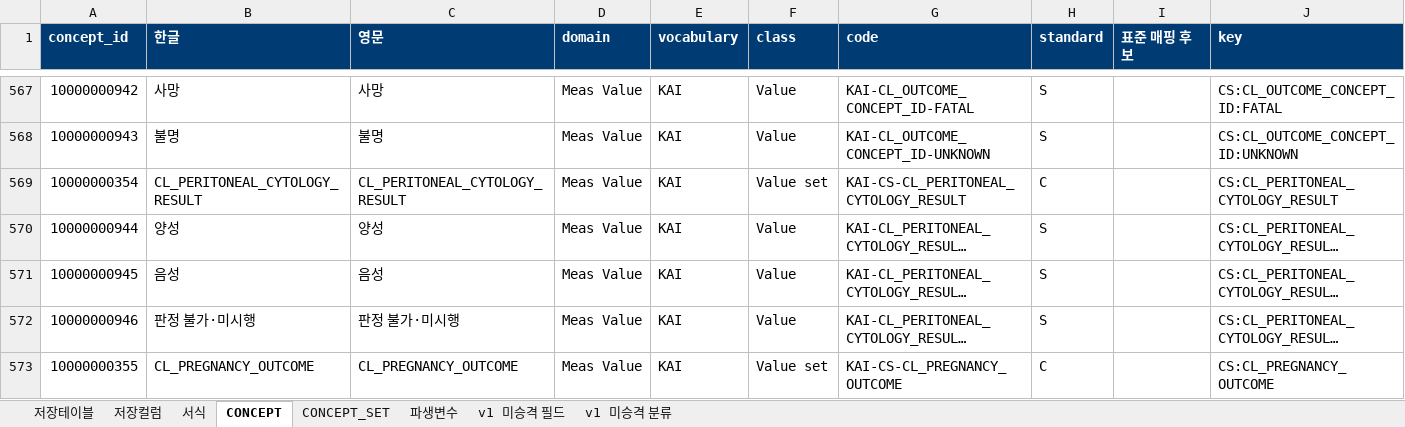
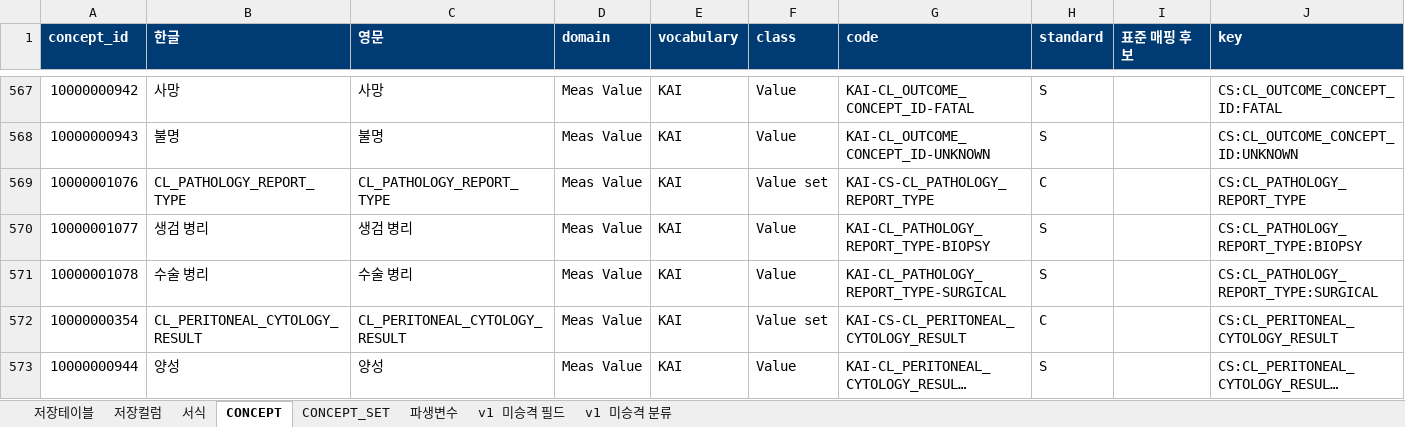
Before and after one commit to nanumspace/KAI_DQ_App, an Excel workbook: spec/v2/dictionary_v2.xlsx, sheet CONCEPT, drawn as a sheet; only a part is shown, gaps mark what is left out; the shorter side is filled out with more unchanged rows; long unchanged cells end in …; values as stored, in another font and other column widths than the file's, no borders; the diff names each change by its address in the sheet, - before the commit and + after, or states it on an @@ line.

```diff
--- a/spec/v2/dictionary_v2.xlsx (sheet CONCEPT)
+++ b/spec/v2/dictionary_v2.xlsx (sheet CONCEPT)
+row 569: 10000001076 | CL_PATHOLOGY_REPORT_TYPE | CL_PATHOLOGY_REPORT_TYPE | Meas Value | KAI | Value set | KAI-CS-CL_PATHOLOGY_REPORT_TYPE | C |  | CS:CL_PATHOLOGY_REPORT_TYPE
+row 570: 10000001077 | 생검 병리 | 생검 병리 | Meas Value | KAI | Value | KAI-CL_PATHOLOGY_REPORT_TYPE-BIOPSY | S |  | CS:CL_PATHOLOGY_REPORT_TYPE:BIOPSY
+row 571: 10000001078 | 수술 병리 | 수술 병리 | Meas Value | KAI | Value | KAI-CL_PATHOLOGY_REPORT_TYPE-SURGICAL | S |  | CS:CL_PATHOLOGY_REPORT_TYPE:SURGICAL
```
Also changed, not shown: sheet CONCEPT_SET, sheet 저장컬럼, sheet 저장테이블, 16 other files.
